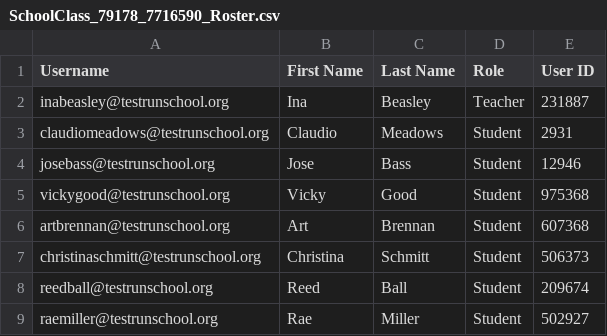
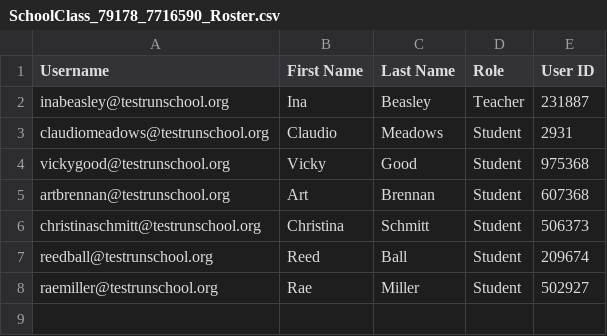
Before and after one commit to danielsantillan26/useful-school-portal, a CSV file: UsefulSchoolPortal/SchoolClass_79178_7716590_Roster.csv, drawn as a sheet; the diff names each change by its address in the sheet, - before the commit and + after, or states it on an @@ line.

```diff
--- a/UsefulSchoolPortal/SchoolClass_79178_7716590_Roster.csv
+++ b/UsefulSchoolPortal/SchoolClass_79178_7716590_Roster.csv
-row 4: josebass@testrunschool.org | Jose | Bass | Student | 12946
```
Also changed, not shown: 18 other files.
